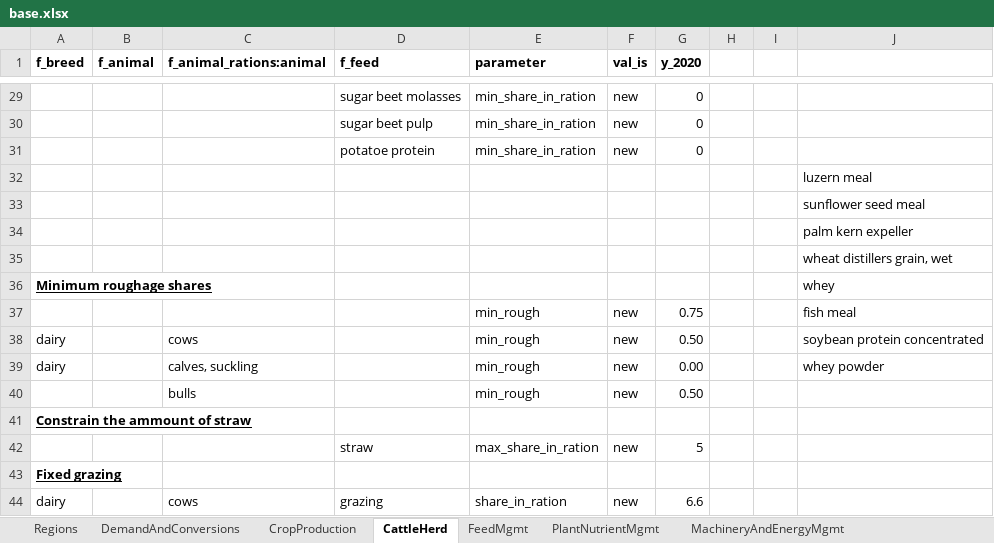
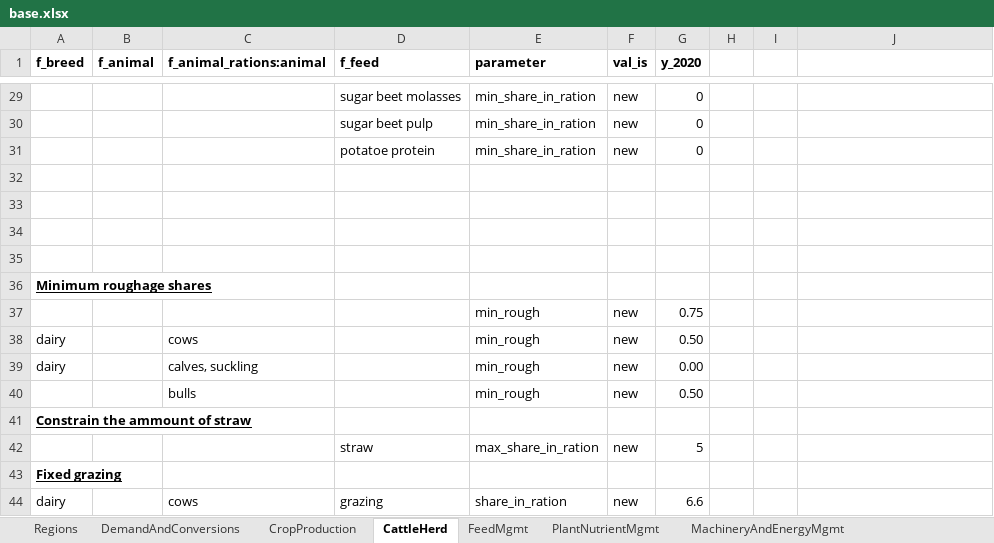
Before and after one commit to wanecek/eitm01-scenarios, an Excel workbook: data/scenarios/base.xlsx, sheet CattleHerd, drawn as a sheet; only a part is shown, gaps mark what is left out; values as stored, in another font and other column widths than the file's, no borders; the diff names each change by its address in the sheet, - before the commit and + after, or states it on an @@ line.

Commit message:
Remove redundant values in base.xlsx

```diff
--- a/data/scenarios/base.xlsx (sheet CattleHerd)
+++ b/data/scenarios/base.xlsx (sheet CattleHerd)
-J32: luzern meal
+J32: (empty)
-J33: sunflower seed meal
+J33: (empty)
-J34: palm kern expeller
+J34: (empty)
-J35: wheat distillers grain, wet
+J35: (empty)
-J36: whey
+J36: (empty)
-J37: fish meal
+J37: (empty)
-J38: soybean protein concentrated
+J38: (empty)
-J39: whey powder
+J39: (empty)
```
